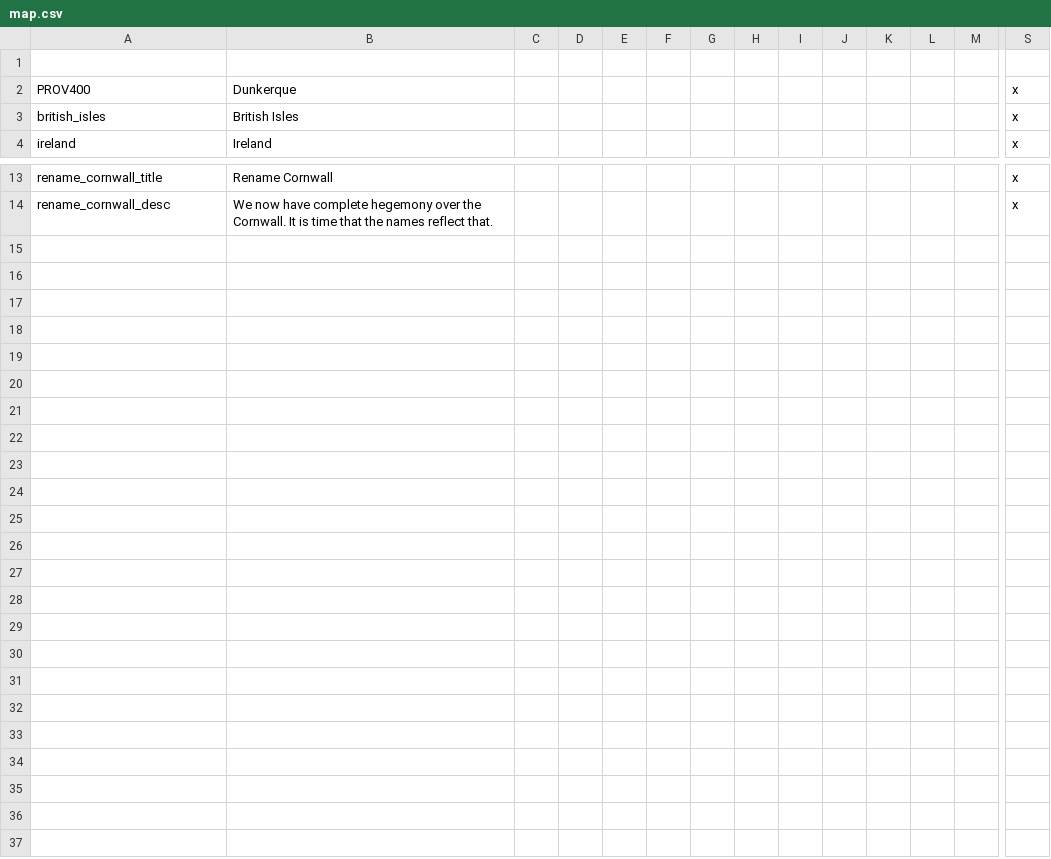
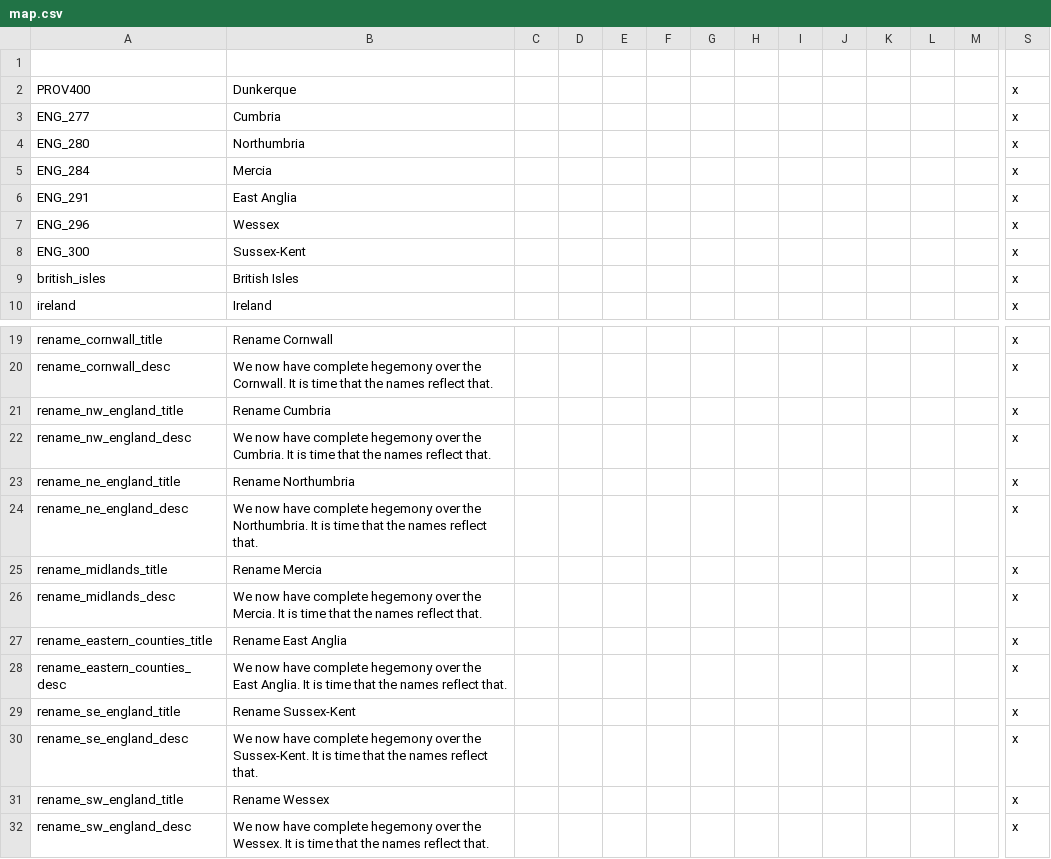
Before and after one commit to SirRunner/RSM, a CSV file: RSM/localisation/map.csv, drawn as a sheet; only a part is shown, gaps mark what is left out; rows hold the shown columns only; the diff names each change by its address in the sheet, - before the commit and + after, or states it on an @@ line.

Commit message:
Add Celtic renaming of England

```diff
--- a/RSM/localisation/map.csv
+++ b/RSM/localisation/map.csv
+row 3: ENG_277 | Cumbria |  |  |  |  |  |  |  |  |  |  |  | x
+row 4: ENG_280 | Northumbria |  |  |  |  |  |  |  |  |  |  |  | x
+row 5: ENG_284 | Mercia |  |  |  |  |  |  |  |  |  |  |  | x
+row 6: ENG_291 | East Anglia |  |  |  |  |  |  |  |  |  |  |  | x
+row 7: ENG_296 | Wessex |  |  |  |  |  |  |  |  |  |  |  | x
+row 8: ENG_300 | Sussex-Kent |  |  |  |  |  |  |  |  |  |  |  | x
+row 21: rename_nw_england_title | Rename Cumbria |  |  |  |  |  |  |  |  |  |  |  | x
+row 22: rename_nw_england_desc | We now have complete hegemony over the Cumbria. It is time that the names reflect that. |  |  |  |  |  |  |  |  |  |  |  | x
+row 23: rename_ne_england_title | Rename Northumbria |  |  |  |  |  |  |  |  |  |  |  | x
+row 24: rename_ne_england_desc | We now have complete hegemony over the Northumbria. It is time that the names reflect that. |  |  |  |  |  |  |  |  |  |  |  | x
+row 25: rename_midlands_title | Rename Mercia |  |  |  |  |  |  |  |  |  |  |  | x
+row 26: rename_midlands_desc | We now have complete hegemony over the Mercia. It is time that the names reflect that. |  |  |  |  |  |  |  |  |  |  |  | x
+row 27: rename_eastern_counties_title | Rename East Anglia |  |  |  |  |  |  |  |  |  |  |  | x
+row 28: rename_eastern_counties_desc | We now have complete hegemony over the East Anglia. It is time that the names reflect that. |  |  |  |  |  |  |  |  |  |  |  | x
+row 29: rename_se_england_title | Rename Sussex-Kent |  |  |  |  |  |  |  |  |  |  |  | x
+row 30: rename_se_england_desc | We now have complete hegemony over the Sussex-Kent. It is time that the names reflect that. |  |  |  |  |  |  |  |  |  |  |  | x
+row 31: rename_sw_england_title | Rename Wessex |  |  |  |  |  |  |  |  |  |  |  | x
+row 32: rename_sw_england_desc | We now have complete hegemony over the Wessex. It is time that the names reflect that. |  |  |  |  |  |  |  |  |  |  |  | x
```
Also changed, not shown: 1 other file.
